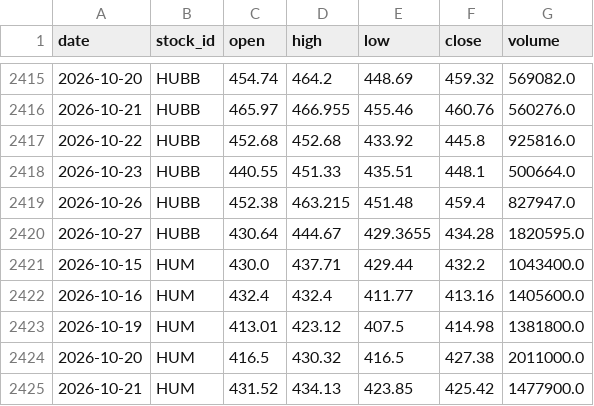
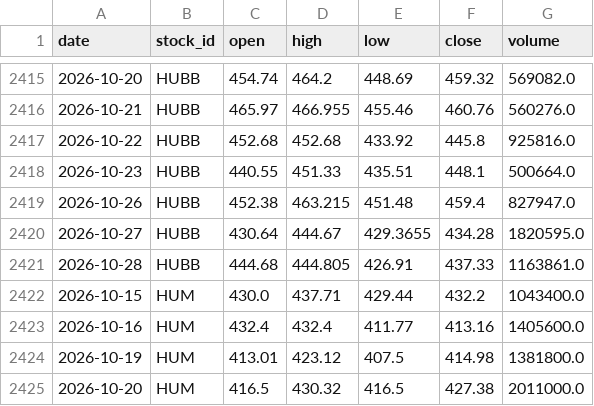
Before and after one commit to LiSh-chen/ForClaude, a CSV file: stock-derby/data/recent_prices.csv, drawn as a sheet; only a part is shown, gaps mark what is left out; the shorter side is filled out with more unchanged rows; the diff names each change by its address in the sheet, - before the commit and + after, or states it on an @@ line.

```diff
--- a/stock-derby/data/recent_prices.csv
+++ b/stock-derby/data/recent_prices.csv
+row 2421: 2026-10-28 | HUBB | 444.68 | 444.805 | 426.91 | 437.33 | 1163861.0
```
